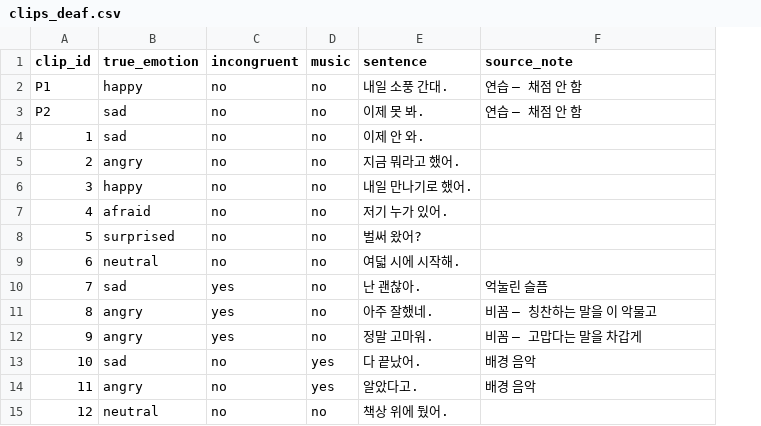
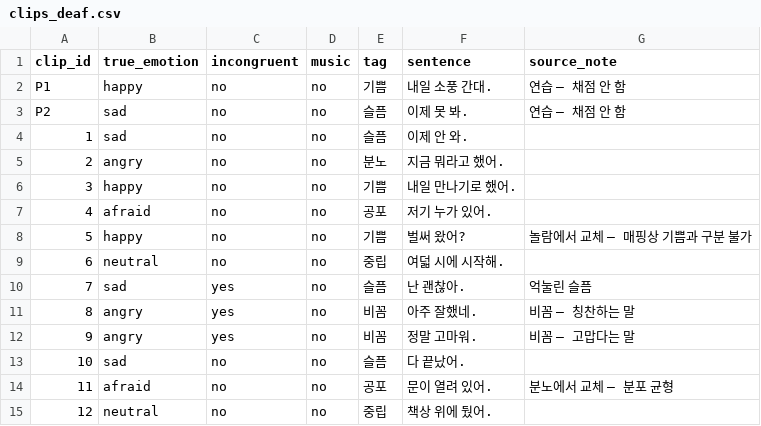
Before and after one commit to Clodshire/SoundShape, a CSV file: docs/userstudy/clips_deaf.csv, drawn as a sheet; addresses are those after the commit; the diff names each change by its address in the sheet, - before the commit and + after, or states it on an @@ line.

```diff
--- a/docs/userstudy/clips_deaf.csv
+++ b/docs/userstudy/clips_deaf.csv
+column E (tag), rows 2-15: 기쁨 | 슬픔 | 슬픔 | 분노 | 기쁨 | 공포 | 기쁨 | 중립 | 슬픔 | 비꼼 | 비꼼 | 슬픔 | 공포 | 중립
-B8 (true_emotion): surprised
+B8 (true_emotion): happy
-G8 (source_note): (empty)
+G8 (source_note): 놀람에서 교체 — 매핑상 기쁨과 구분 불가
-G11 (source_note): 비꼼 — 칭찬하는 말을 이 악물고
+G11 (source_note): 비꼼 — 칭찬하는 말
-G12 (source_note): 비꼼 — 고맙다는 말을 차갑게
+G12 (source_note): 비꼼 — 고맙다는 말
-D13:D14 (music): yes
+D13:D14 (music): no
-G13 (source_note): 배경 음악
+G13 (source_note): (empty)
-B14 (true_emotion): angry
+B14 (true_emotion): afraid
-F14 (sentence): 알았다고.
+F14 (sentence): 문이 열려 있어.
-G14 (source_note): 배경 음악
+G14 (source_note): 분노에서 교체 — 분포 균형
```
Also changed, not shown: 4 other files.
